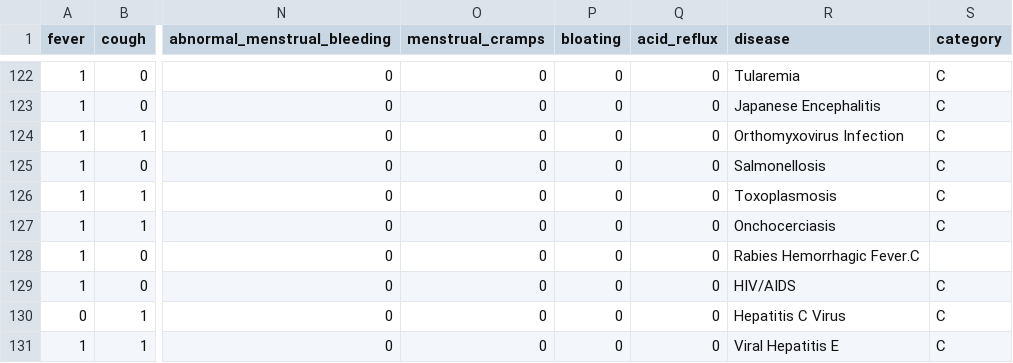
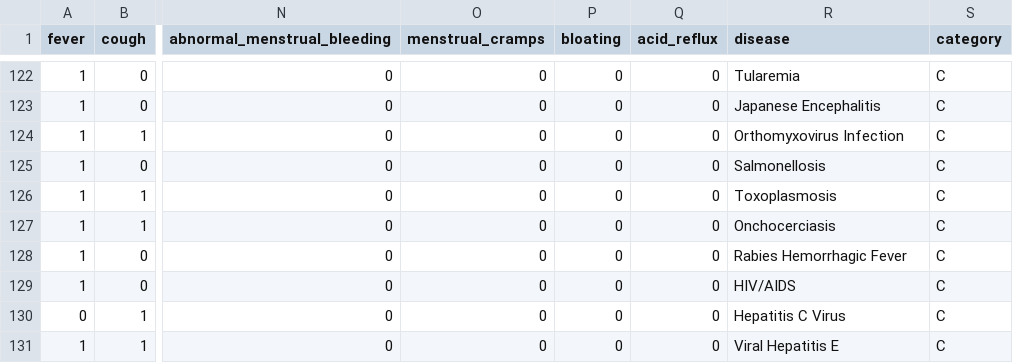
Before and after one commit to Swaroop540/Chatty, a CSV file: symptom_disease.csv, drawn as a sheet; only a part is shown, gaps mark what is left out; the diff names each change by its address in the sheet, - before the commit and + after, or states it on an @@ line.

Commit message:
Update symptom_disease.csv

```diff
--- a/symptom_disease.csv
+++ b/symptom_disease.csv
-R128 (disease): Rabies Hemorrhagic Fever.C
+R128 (disease): Rabies Hemorrhagic Fever
-S128 (category): (empty)
+S128 (category): C
```
